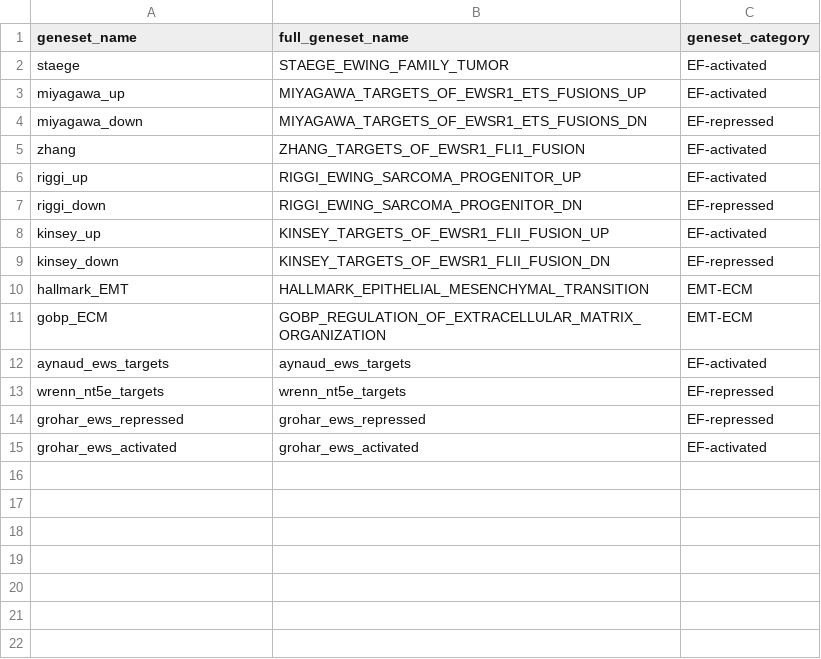
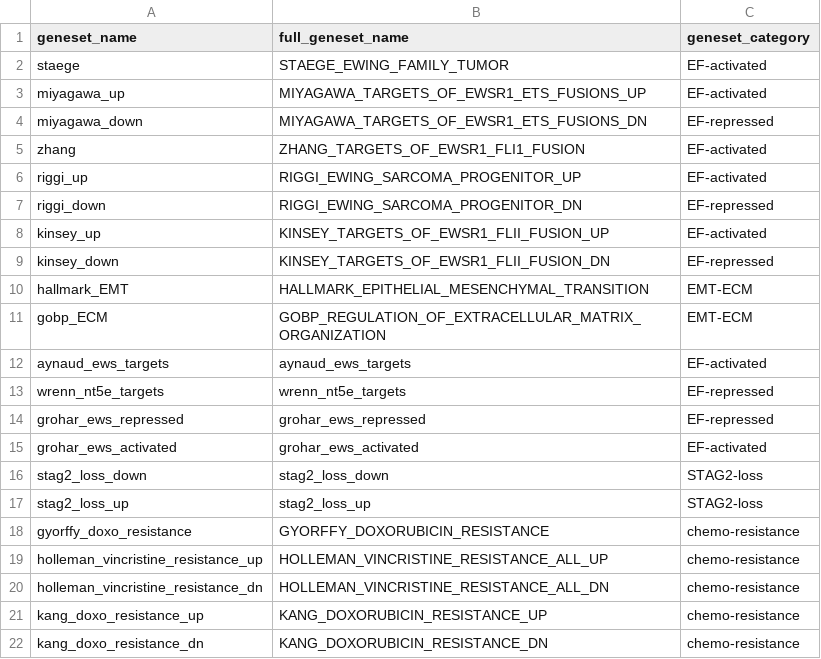
Before and after one commit to AlexsLemonade/ews-nf, a TSV file: genesets/gene-set-categories.tsv, drawn as a sheet.

Commit message:
include chemo signatures in msigdb list

```diff
--- a/genesets/gene-set-categories.tsv
+++ b/genesets/gene-set-categories.tsv
@@ -15 +15,8 @@ grohar_ews_repressed	grohar_ews_repressed	EF-repressed
 grohar_ews_activated	grohar_ews_activated	EF-activated
+stag2_loss_down	stag2_loss_down	STAG2-loss
+stag2_loss_up	stag2_loss_up	STAG2-loss
+gyorffy_doxo_resistance	GYORFFY_DOXORUBICIN_RESISTANCE	chemo-resistance
+holleman_vincristine_resistance_up	HOLLEMAN_VINCRISTINE_RESISTANCE_ALL_UP	chemo-resistance
+holleman_vincristine_resistance_dn	HOLLEMAN_VINCRISTINE_RESISTANCE_ALL_DN	chemo-resistance
+kang_doxo_resistance_up	KANG_DOXORUBICIN_RESISTANCE_UP	chemo-resistance
+kang_doxo_resistance_dn	KANG_DOXORUBICIN_RESISTANCE_DN	chemo-resistance
```
Also changed, not shown: genesets/msigdb-gene-sets.tsv.
